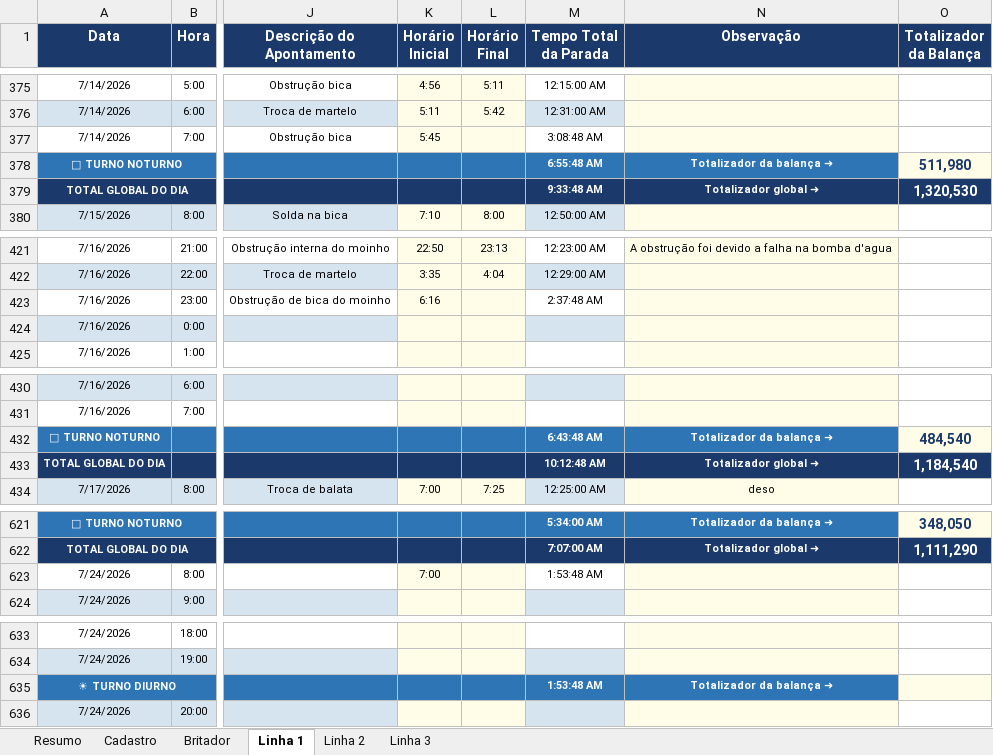
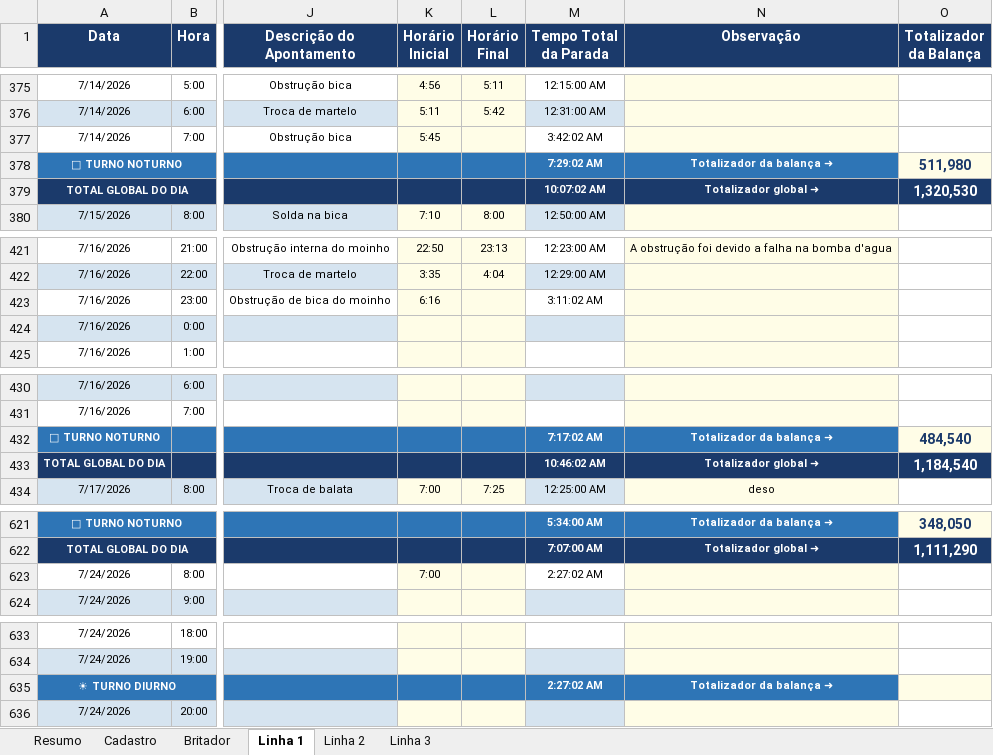
Before and after one commit to Plenz-code/BI-IMPACTANTES-PLANTA, an Excel workbook: planilha.xlsx, sheet Linha 1, drawn as a sheet; only a part is shown, gaps mark what is left out; values as stored, in another font and other column widths than the file's, no borders; the diff covers the shown part only; the diff names each change by its address in the sheet, - before the commit and + after, or states it on an @@ line.

```diff
--- a/planilha.xlsx (sheet Linha 1)
+++ b/planilha.xlsx (sheet Linha 1)
-M377 (Tempo Total da Parada): 3:08:48 AM
+M377 (Tempo Total da Parada): 3:42:02 AM
-M378 (Tempo Total da Parada): 6:55:48 AM
+M378 (Tempo Total da Parada): 7:29:02 AM
-M379 (Tempo Total da Parada): 9:33:48 AM
+M379 (Tempo Total da Parada): 10:07:02 AM
-M423 (Tempo Total da Parada): 2:37:48 AM
+M423 (Tempo Total da Parada): 3:11:02 AM
-M432 (Tempo Total da Parada): 6:43:48 AM
+M432 (Tempo Total da Parada): 7:17:02 AM
-M433 (Tempo Total da Parada): 10:12:48 AM
+M433 (Tempo Total da Parada): 10:46:02 AM
-M623 (Tempo Total da Parada): 1:53:48 AM
+M623 (Tempo Total da Parada): 2:27:02 AM
-M635 (Tempo Total da Parada): 1:53:48 AM
+M635 (Tempo Total da Parada): 2:27:02 AM
```
Also changed, not shown: 1 edited cell elsewhere in this sheet, sheet Linha 3.
